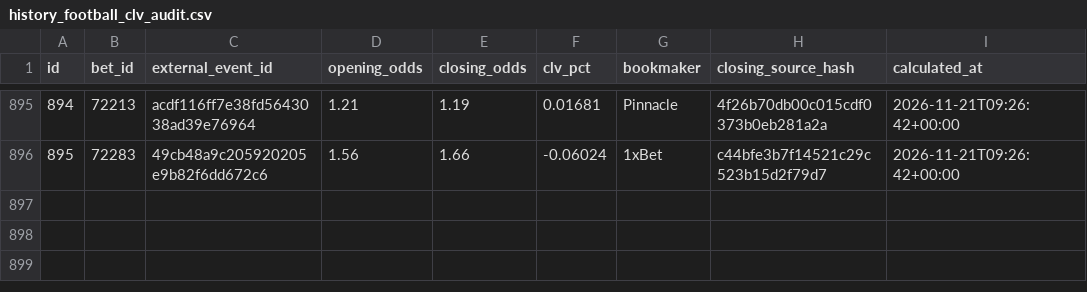
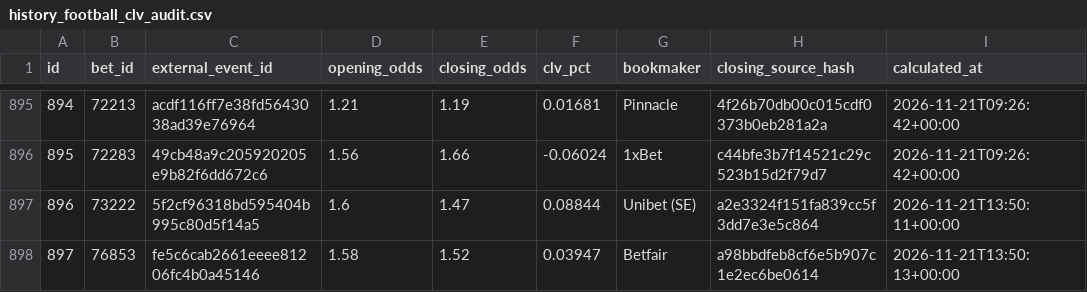
Before and after one commit to marianmatus73-dot/Futbal_dnes, a CSV file: exports/history_football_clv_audit.csv, drawn as a sheet; only a part is shown, gaps mark what is left out; the diff names each change by its address in the sheet, - before the commit and + after, or states it on an @@ line.

```diff
--- a/exports/history_football_clv_audit.csv
+++ b/exports/history_football_clv_audit.csv
+row 897: 896 | 73222 | 5f2cf96318bd595404b995c80d5f14a5 | 1.6 | 1.47 | 0.08844 | Unibet (SE) | a2e3324f151fa839cc5f3dd7e3e5c864 | 2026-11-21T13:50:11+00:00
+row 898: 897 | 76853 | fe5c6cab2661eeee81206fc4b0a45146 | 1.58 | 1.52 | 0.03947 | Betfair | a98bbdfeb8cf6e5b907c1e2ec6be0614 | 2026-11-21T13:50:13+00:00
```
Also changed, not shown: exports/history_football_dataset_v15.csv, exports/history_football_league_calibration.csv, 53 other files.
